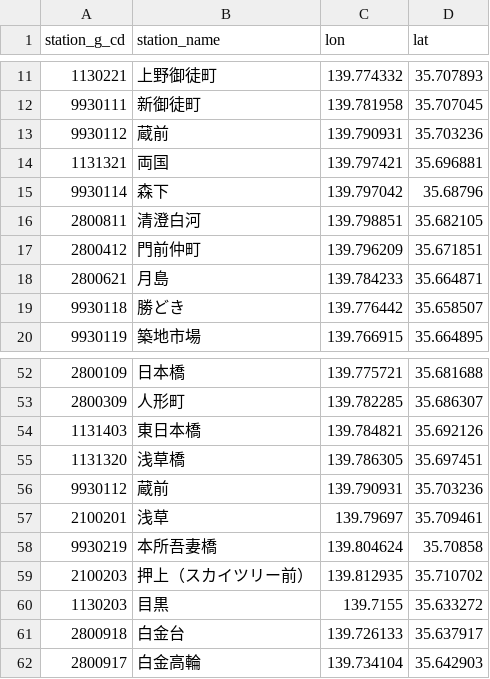
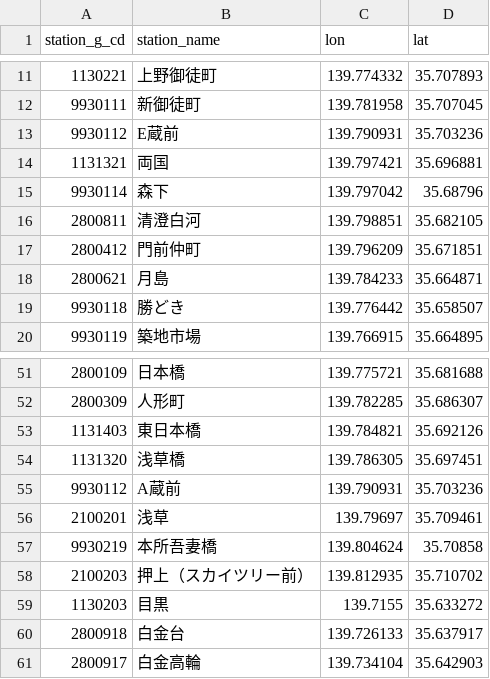
Before and after one commit to bukidai/tokyo-subway-route-tool, a CSV file: toei_station.csv, drawn as a sheet; only a part is shown, gaps mark what is left out; the diff covers the shown part only.

```diff
--- a/toei_station.csv
+++ b/toei_station.csv
@@ -12,3 +12,3 @@ station_g_cd,station_name,lon,lat
 9930111,新御徒町,139.781958,35.707045
-9930112,蔵前,139.790931,35.703236
+9930112,E蔵前,139.790931,35.703236
 1131321,両国,139.797421,35.696881
@@ -55,3 +54,3 @@ station_g_cd,station_name,lon,lat
 1131320,浅草橋,139.786305,35.697451
-9930112,蔵前,139.790931,35.703236
+9930112,A蔵前,139.790931,35.703236
 2100201,浅草,139.79697,35.709461
```
Also changed, not shown: 5 removed rows elsewhere in this file, metro_station.csv, 3 other files.
